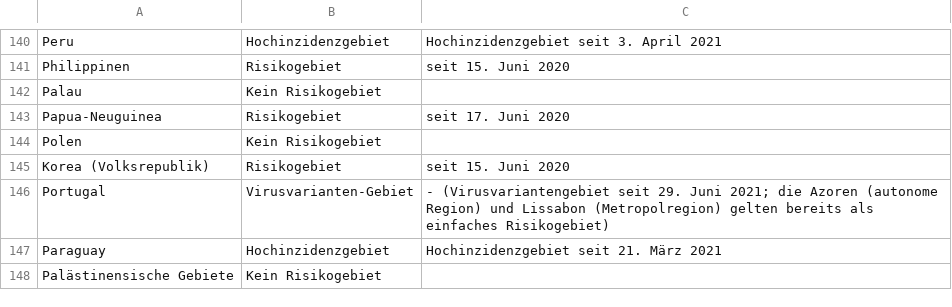
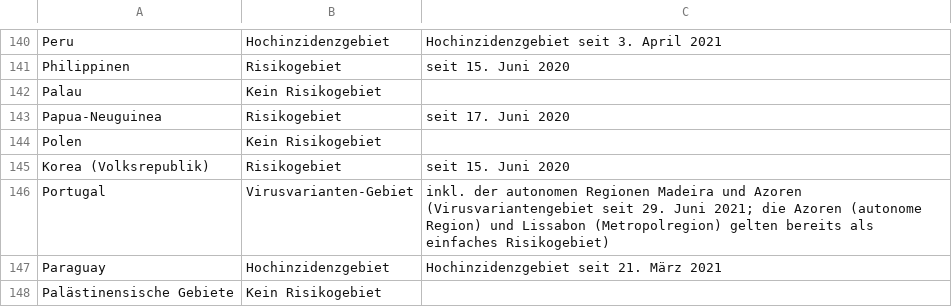
Before and after one commit to dieghernan/RKI-Corona-Atlas, a CSV file: assets/dist/db_countries_risk_de.csv, drawn as a sheet; only a part is shown, gaps mark what is left out.

```diff
--- a/assets/dist/db_countries_risk_de.csv
+++ b/assets/dist/db_countries_risk_de.csv
@@ -145,3 +145,3 @@ Polen,Kein Risikogebiet,
 Korea (Volksrepublik),Risikogebiet, seit 15. Juni 2020
-Portugal,Virusvarianten-Gebiet,- (Virusvariantengebiet seit 29. Juni 2021; die Azoren (autonome Region) und Lissabon (Metropolregion) gelten bereits als einfaches Risikogebiet)
+Portugal,Virusvarianten-Gebiet,inkl. der autonomen Regionen Madeira und Azoren (Virusvariantengebiet seit 29. Juni 2021; die Azoren (autonome Region) und Lissabon (Metropolregion) gelten bereits als einfaches Risikogebiet)
 Paraguay,Hochinzidenzgebiet,Hochinzidenzgebiet seit 21. März 2021
```
Also changed, not shown: 2 other files.
